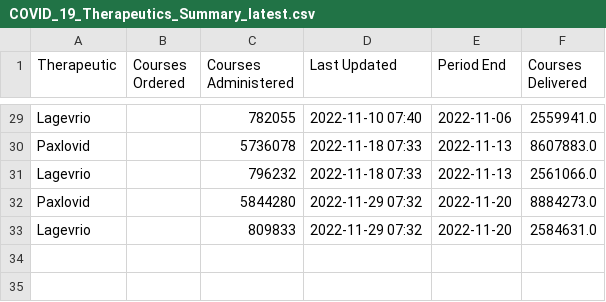
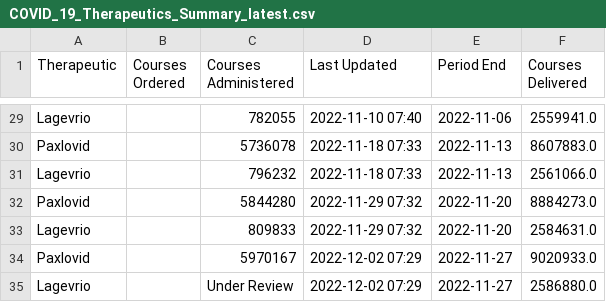
Before and after one commit to aniquekhawar/COVID_19_Therapeutics_Summary, a CSV file: data/COVID_19_Therapeutics_Summary_latest.csv, drawn as a sheet; only a part is shown, gaps mark what is left out; the diff names each change by its address in the sheet, - before the commit and + after, or states it on an @@ line.

```diff
--- a/data/COVID_19_Therapeutics_Summary_latest.csv
+++ b/data/COVID_19_Therapeutics_Summary_latest.csv
+row 34: Paxlovid |  | 5970167 | 2022-12-02 07:29 | 2022-11-27 | 9020933.0
+row 35: Lagevrio |  | Under Review | 2022-12-02 07:29 | 2022-11-27 | 2586880.0
```
Also changed, not shown: 1 other file.
